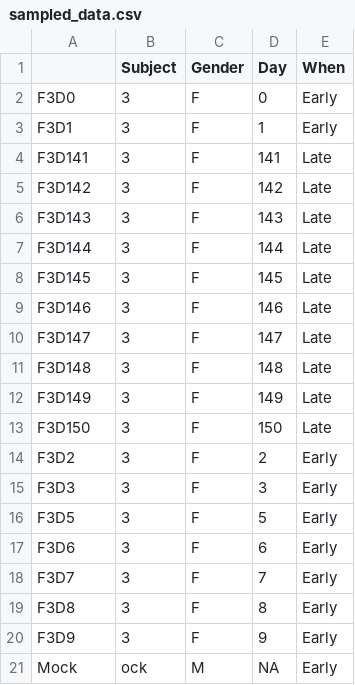
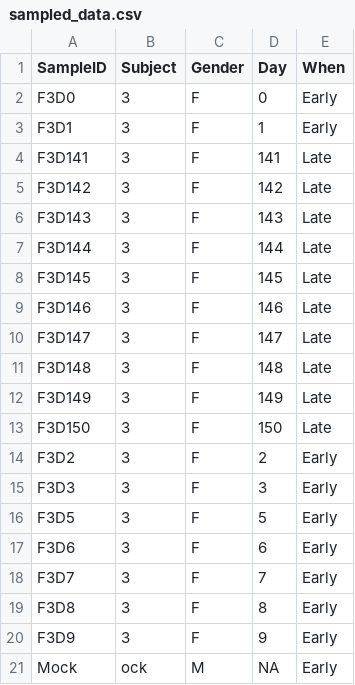
Before and after one commit to stechtmann/BL4300-5300, a CSV file: data/In_class/sampled_data.csv, drawn as a sheet.

Commit message:
Add files via upload

```diff
--- a/data/In_class/sampled_data.csv
+++ b/data/In_class/sampled_data.csv
@@ -1,2 +1,2 @@
-"","Subject","Gender","Day","When"
+"SampleID","Subject","Gender","Day","When"
 "F3D0","3","F",0,"Early"
```
